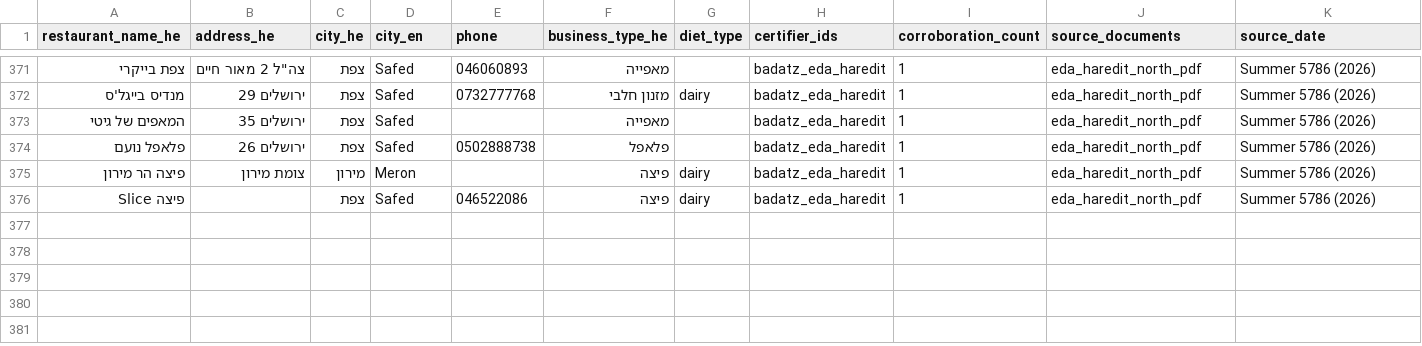
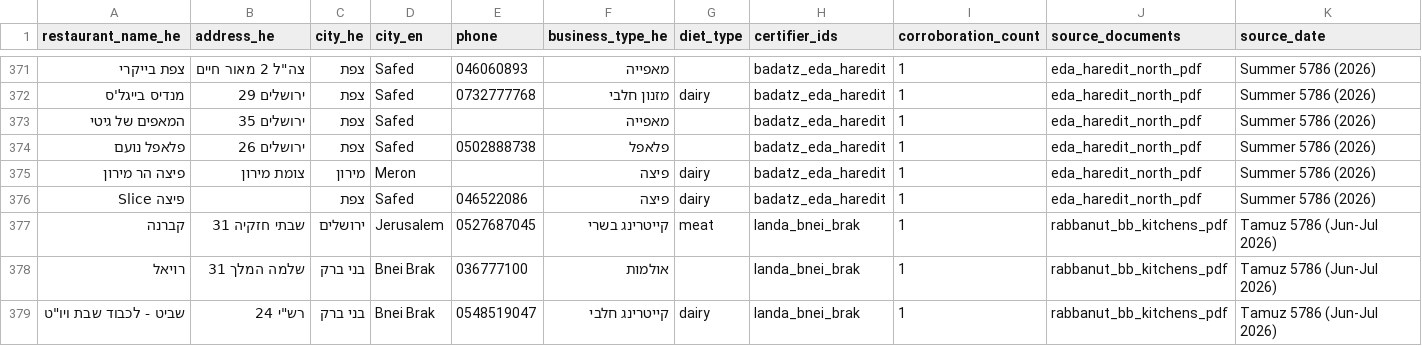
Before and after one commit to deltaforce26/kashroot, a CSV file: data/seed/kashroot_seed_corpus.csv, drawn as a sheet; only a part is shown, gaps mark what is left out; rows hold the shown columns only; the diff names each change by its address in the sheet, - before the commit and + after, or states it on an @@ line.

```diff
--- a/data/seed/kashroot_seed_corpus.csv
+++ b/data/seed/kashroot_seed_corpus.csv
+row 377: קברנה | שבתי חזקיה 31 | ירושלים | Jerusalem | 0527687045 | קייטרינג בשרי | meat | landa_bnei_brak | 1 | rabbanut_bb_kitchens_pdf | Tamuz 5786 (Jun-Jul 2026)
+row 378: רויאל | שלמה המלך 31 | בני ברק | Bnei Brak | 036777100 | אולמות |  | landa_bnei_brak | 1 | rabbanut_bb_kitchens_pdf | Tamuz 5786 (Jun-Jul 2026)
+row 379: שביט - לכבוד שבת ויו"ט | רש"י 24 | בני ברק | Bnei Brak | 0548519047 | קייטרינג חלבי | dairy | landa_bnei_brak | 1 | rabbanut_bb_kitchens_pdf | Tamuz 5786 (Jun-Jul 2026)
```
